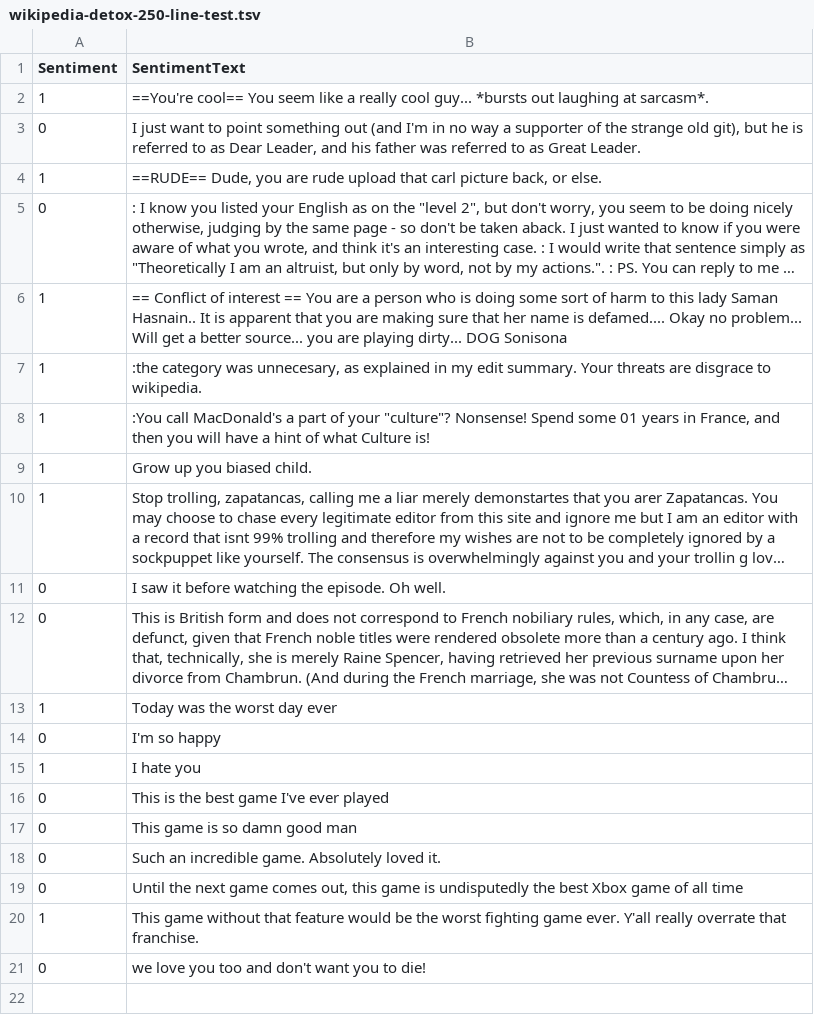
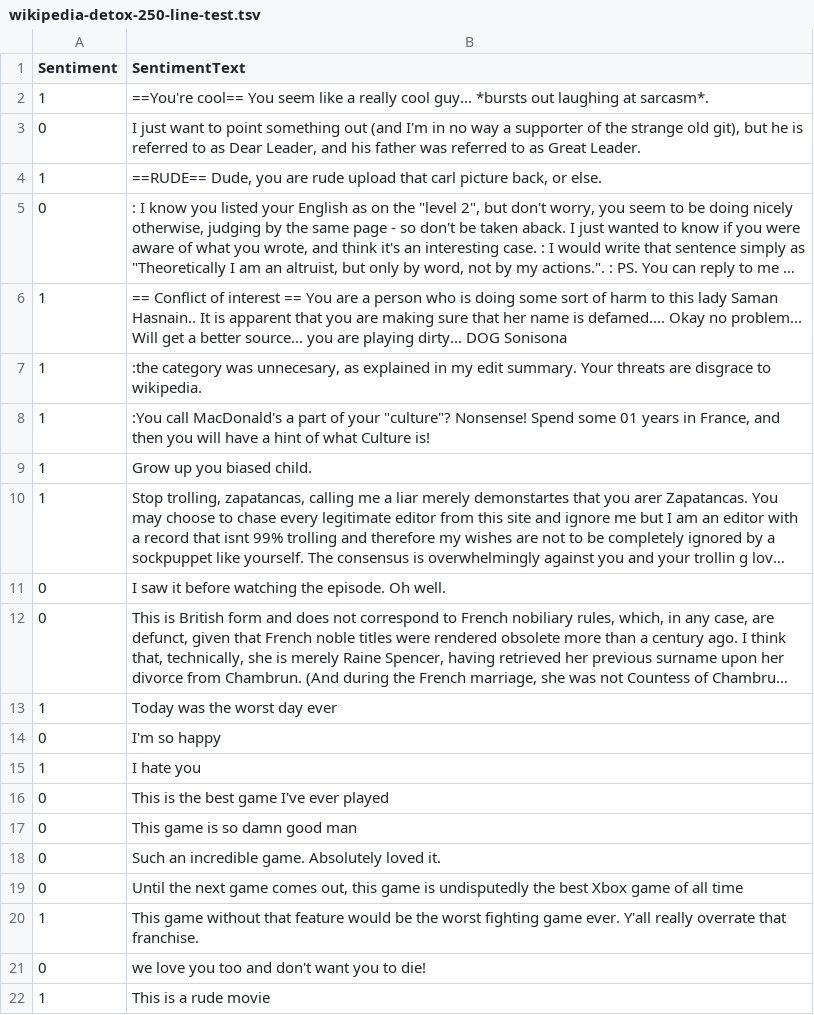
Before and after one commit to juniormayhe/SentimentAnalysisMLNet, a TSV file: SentimentAnalysis/Data/wikipedia-detox-250-line-test.tsv, drawn as a sheet; long unchanged cells end in …; the diff names each change by its address in the sheet, - before the commit and + after, or states it on an @@ line.

```diff
--- a/SentimentAnalysis/Data/wikipedia-detox-250-line-test.tsv
+++ b/SentimentAnalysis/Data/wikipedia-detox-250-line-test.tsv
+row 22: 1 | This is a rude movie
```
Also changed, not shown: SentimentAnalysis/Data/wikipedia-detox-250-line-data.tsv, 2 other files.
